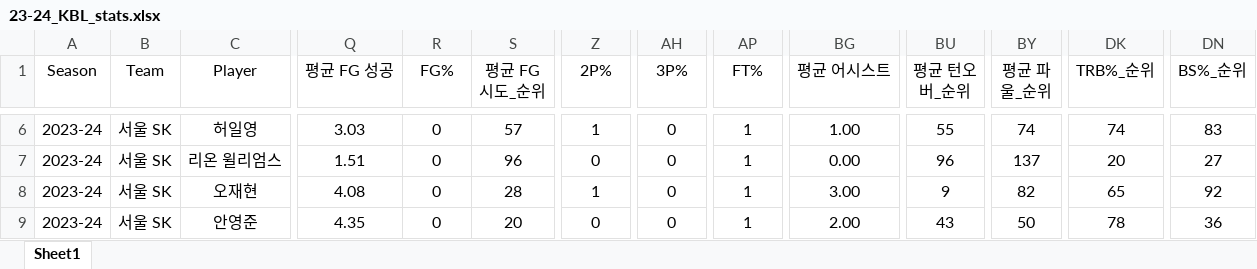
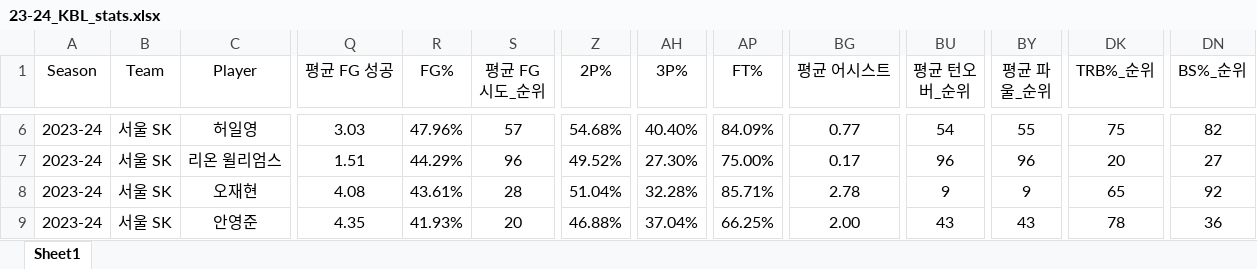
Before and after one commit to dookie777/KBL-Player-Performance-Analyzer, an Excel workbook: 23-24_KBL_stats.xlsx, sheet Sheet1, drawn as a sheet; only a part is shown, gaps mark what is left out; values as stored, in another font and other column widths than the file's, no borders; the diff covers the shown part only; the diff names each change by its address in the sheet, - before the commit and + after, or states it on an @@ line.

```diff
--- a/23-24_KBL_stats.xlsx (sheet Sheet1)
+++ b/23-24_KBL_stats.xlsx (sheet Sheet1)
-R6 (FG%): 0
+R6 (FG%): 47.96%
-Z6 (2P%): 1
+Z6 (2P%): 54.68%
-AH6 (3P%): 0
+AH6 (3P%): 40.40%
-AP6 (FT%): 1
+AP6 (FT%): 84.09%
-BG6 (평균 어시스트): 1.00
+BG6 (평균 어시스트): 0.77
-BU6 (평균 턴오버_순위): 55
+BU6 (평균 턴오버_순위): 54
-BY6 (평균 파울_순위): 74
+BY6 (평균 파울_순위): 55
-DK6 (TRB%_순위): 74
+DK6 (TRB%_순위): 75
-DN6 (BS%_순위): 83
+DN6 (BS%_순위): 82
-R7 (FG%): 0
+R7 (FG%): 44.29%
-Z7 (2P%): 0
+Z7 (2P%): 49.52%
-AH7 (3P%): 0
+AH7 (3P%): 27.30%
-AP7 (FT%): 1
+AP7 (FT%): 75.00%
-BG7 (평균 어시스트): 0.00
+BG7 (평균 어시스트): 0.17
-BY7 (평균 파울_순위): 137
+BY7 (평균 파울_순위): 96
-R8 (FG%): 0
+R8 (FG%): 43.61%
-Z8 (2P%): 1
+Z8 (2P%): 51.04%
-AH8 (3P%): 0
+AH8 (3P%): 32.28%
-AP8 (FT%): 1
+AP8 (FT%): 85.71%
-BG8 (평균 어시스트): 3.00
+BG8 (평균 어시스트): 2.78
-BY8 (평균 파울_순위): 82
+BY8 (평균 파울_순위): 9
-R9 (FG%): 0
+R9 (FG%): 41.93%
-Z9 (2P%): 0
+Z9 (2P%): 46.88%
-AH9 (3P%): 0
+AH9 (3P%): 37.04%
-AP9 (FT%): 1
+AP9 (FT%): 66.25%
-BY9 (평균 파울_순위): 50
+BY9 (평균 파울_순위): 43
```
Also changed, not shown: 1155 edited cells elsewhere in this sheet, formulas that keep their value.
